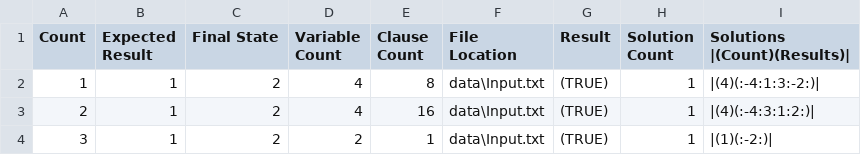
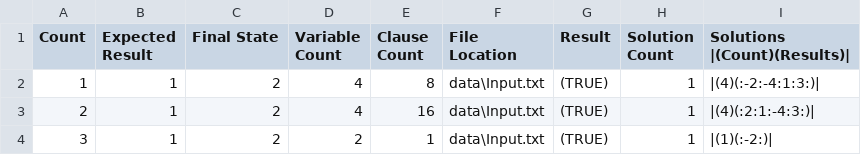
Before and after one commit to TeamJoe/SAT-Solver, a CSV file: out/InputSolutions.csv, drawn as a sheet.

```diff
--- a/out/InputSolutions.csv
+++ b/out/InputSolutions.csv
@@ -1,4 +1,4 @@
 Count,Expected Result,Final State,Variable Count,Clause Count,File Location,Result,Solution Count,Solutions |(Count)(Results)|
-1,1,2,4,8,data\Input.txt,(TRUE),1,|(4)(:-4:1:3:-2:)|
-2,1,2,4,16,data\Input.txt,(TRUE),1,|(4)(:-4:3:1:2:)|
+1,1,2,4,8,data\Input.txt,(TRUE),1,|(4)(:-2:-4:1:3:)|
+2,1,2,4,16,data\Input.txt,(TRUE),1,|(4)(:2:1:-4:3:)|
 3,1,2,2,1,data\Input.txt,(TRUE),1,|(1)(:-2:)|
```
Also changed, not shown: out/InputOut.csv, 12 other files.
